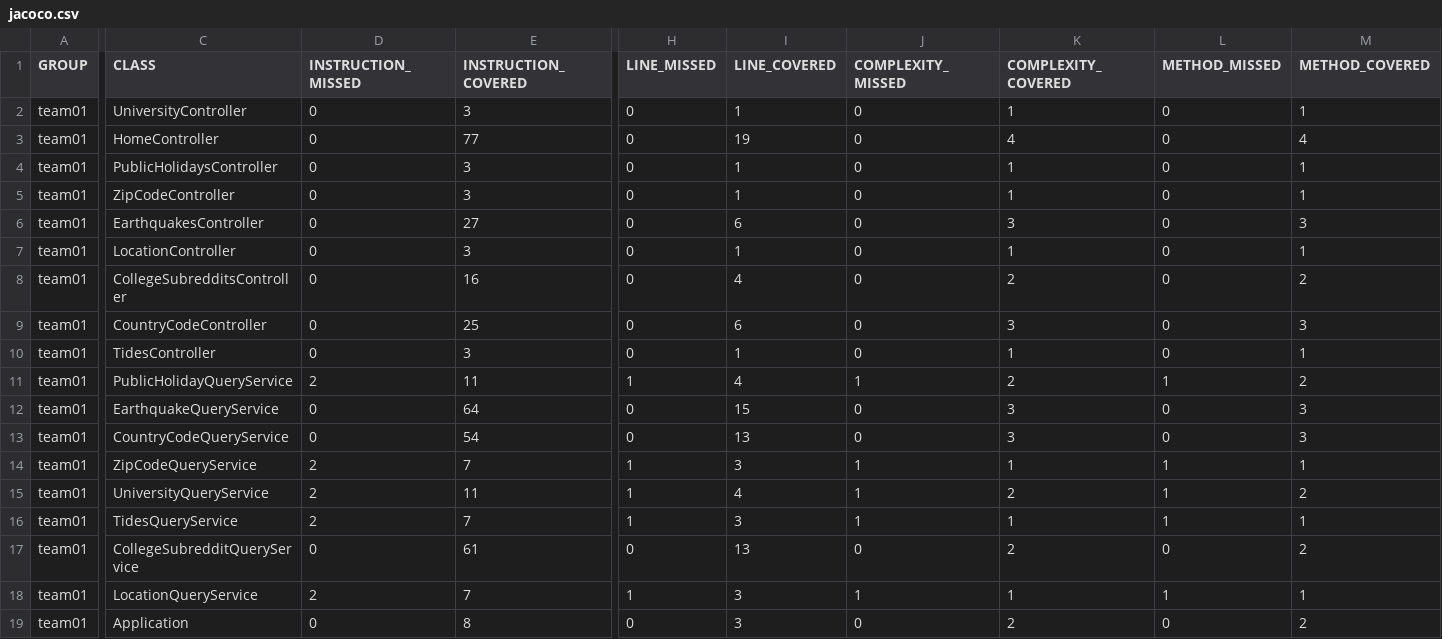
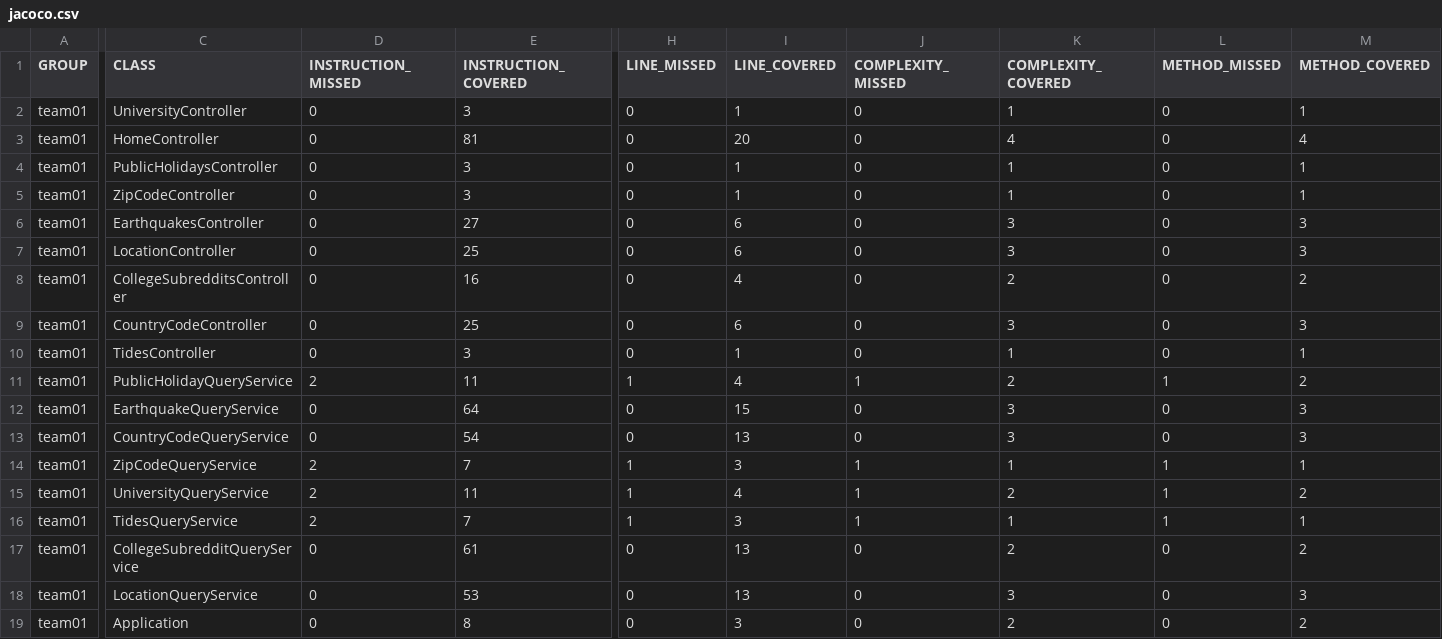
Before and after one commit to ucsb-cs156-m23/team01-m23-9am-3, a CSV file: jacoco/jacoco.csv, drawn as a sheet; only a part is shown, gaps mark what is left out; the diff names each change by its address in the sheet, - before the commit and + after, or states it on an @@ line.

```diff
--- a/jacoco/jacoco.csv
+++ b/jacoco/jacoco.csv
-E3 (INSTRUCTION_COVERED): 77
+E3 (INSTRUCTION_COVERED): 81
-I3 (LINE_COVERED): 19
+I3 (LINE_COVERED): 20
-E7 (INSTRUCTION_COVERED): 3
+E7 (INSTRUCTION_COVERED): 25
-I7 (LINE_COVERED): 1
+I7 (LINE_COVERED): 6
-K7 (COMPLEXITY_COVERED): 1
+K7 (COMPLEXITY_COVERED): 3
-M7 (METHOD_COVERED): 1
+M7 (METHOD_COVERED): 3
-D18 (INSTRUCTION_MISSED): 2
+D18 (INSTRUCTION_MISSED): 0
-E18 (INSTRUCTION_COVERED): 7
+E18 (INSTRUCTION_COVERED): 53
-H18 (LINE_MISSED): 1
+H18 (LINE_MISSED): 0
-I18 (LINE_COVERED): 3
+I18 (LINE_COVERED): 13
-J18 (COMPLEXITY_MISSED): 1
+J18 (COMPLEXITY_MISSED): 0
-K18 (COMPLEXITY_COVERED): 1
+K18 (COMPLEXITY_COVERED): 3
-L18 (METHOD_MISSED): 1
+L18 (METHOD_MISSED): 0
-M18 (METHOD_COVERED): 1
+M18 (METHOD_COVERED): 3
```
Also changed, not shown: 13 other files.
